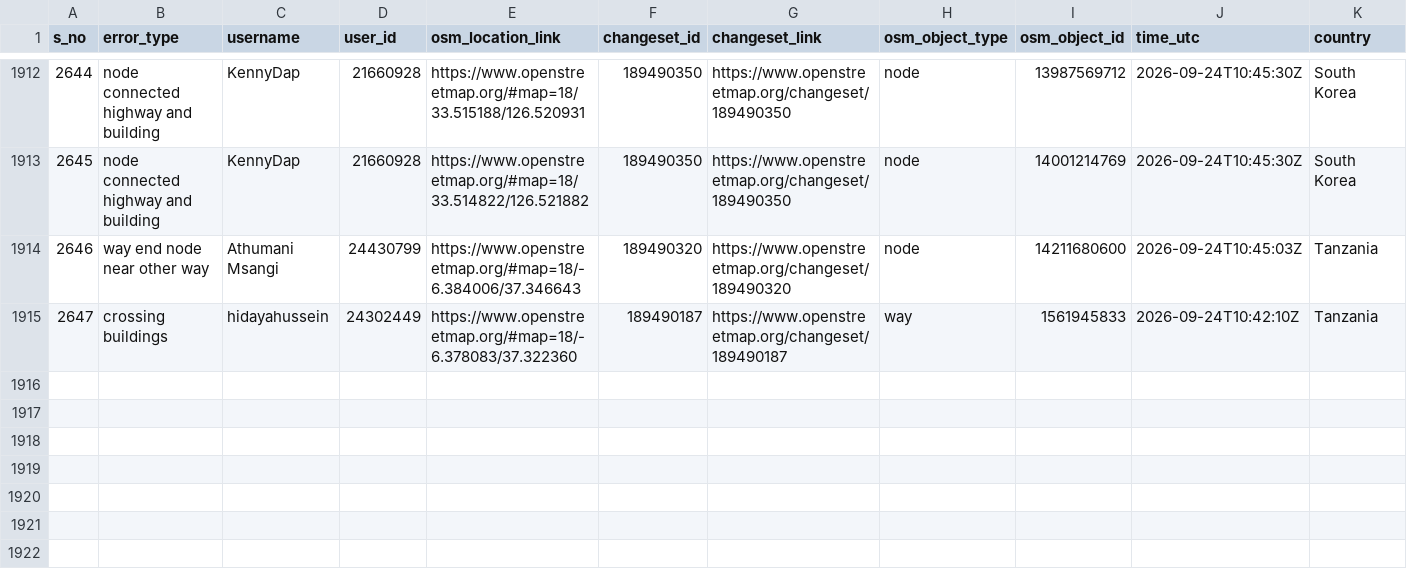
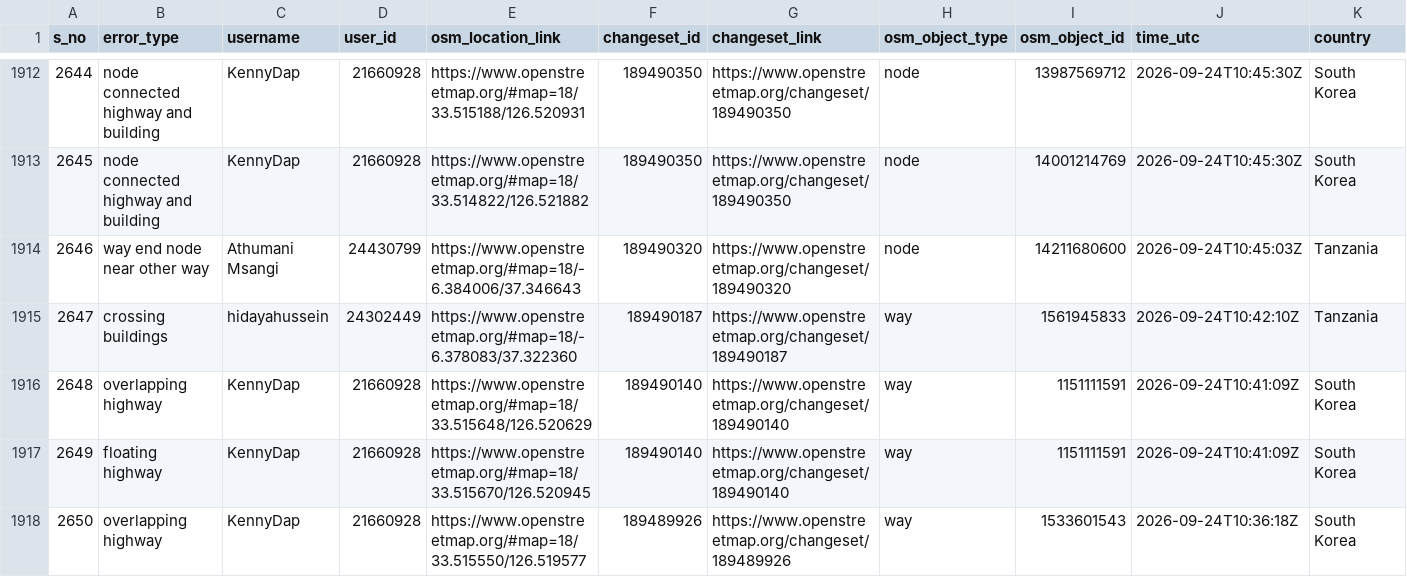
Before and after one commit to KingVik-Planet/OSM_QC_Fix_Tracker.tt_event, a CSV file: data/fix_status_snapshot_1.csv, drawn as a sheet; only a part is shown, gaps mark what is left out; rows hold the shown columns only; the diff covers the shown part only; the diff names each change by its address in the sheet, - before the commit and + after, or states it on an @@ line.

```diff
--- a/data/fix_status_snapshot_1.csv
+++ b/data/fix_status_snapshot_1.csv
+row 1916: 2648 | overlapping highway | KennyDap | 21660928 | https://www.openstreetmap.org/#map=18/33.515648/126.520629 | 189490140 | https://www.openstreetmap.org/changeset/189490140 | way | 1151111591 | 2026-09-24T10:41:09Z | South Korea
+row 1917: 2649 | floating highway | KennyDap | 21660928 | https://www.openstreetmap.org/#map=18/33.515670/126.520945 | 189490140 | https://www.openstreetmap.org/changeset/189490140 | way | 1151111591 | 2026-09-24T10:41:09Z | South Korea
+row 1918: 2650 | overlapping highway | KennyDap | 21660928 | https://www.openstreetmap.org/#map=18/33.515550/126.519577 | 189489926 | https://www.openstreetmap.org/changeset/189489926 | way | 1533601543 | 2026-09-24T10:36:18Z | South Korea
```
Also changed, not shown: 2 added rows and 5 edited cells elsewhere in this file.
